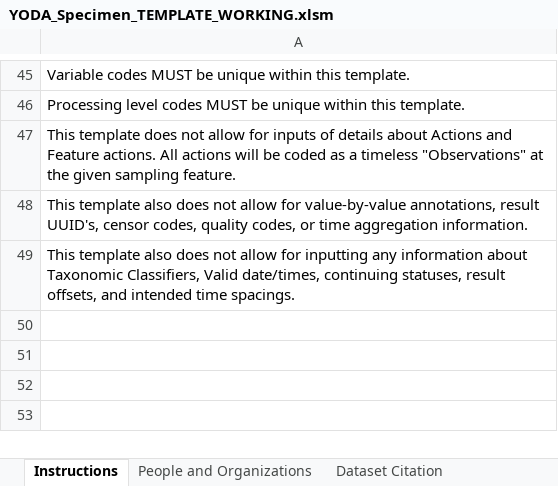
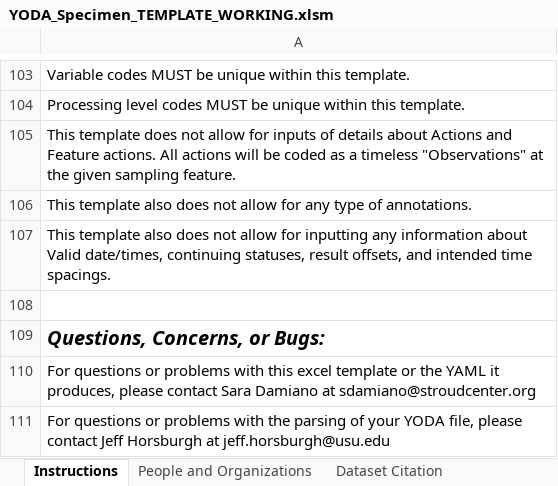
Before and after one commit to ODM2/YODA-File, an Excel workbook: ExcelTemplates/Prototypes/YODA_Specimen_TEMPLATE_WORKING.xlsm, sheet Instructions, drawn as a sheet; only a part is shown, gaps mark what is left out; values as stored, in another font and other column widths than the file's, no borders; addresses are those after the commit; the diff covers the shown part only; the diff names each change by its address in the sheet, - before the commit and + after, or states it on an @@ line.

Commit message:
Better instructions for specimens template
Dramatically improved instructions in the Specimen template

```diff
--- a/ExcelTemplates/Prototypes/YODA_Specimen_TEMPLATE_WORKING.xlsm (sheet Instructions)
+++ b/ExcelTemplates/Prototypes/YODA_Specimen_TEMPLATE_WORKING.xlsm (sheet Instructions)
-A106: …allow for value-by-value annotations, result UUID's, censor codes, quality codes, or time aggregation information.
+A106: …allow for any type of annotations.
-A107: …information about Taxonomic Classifiers, Valid date/times,…
+A107: …information about Valid date/times,…
+row 108: (empty)
+row 109: Questions, Concerns, or Bugs:
+row 110: For questions or problems with this excel template or the YAML it produces, please contact Sara Damiano at sdamiano@stroudcenter.org
+row 111: For questions or problems with the parsing of your YODA file, please contact Jeff Horsburgh at jeff.horsburgh@usu.edu
```
Also changed, not shown: 58 added rows, 23 edited cells and cell formats elsewhere in this sheet, sheet Controlled Vocabularies, sheet Data Columns, ExcelTemplates/Prototypes/YODA_Specimen_TEMPLATE_BLANK.xlsm.
